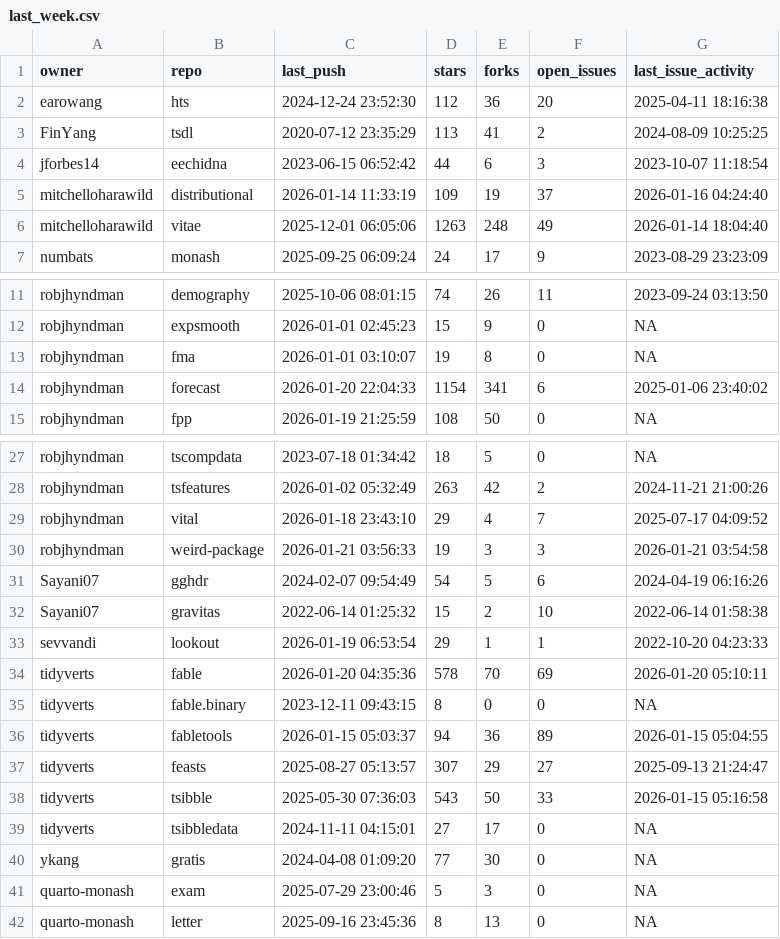
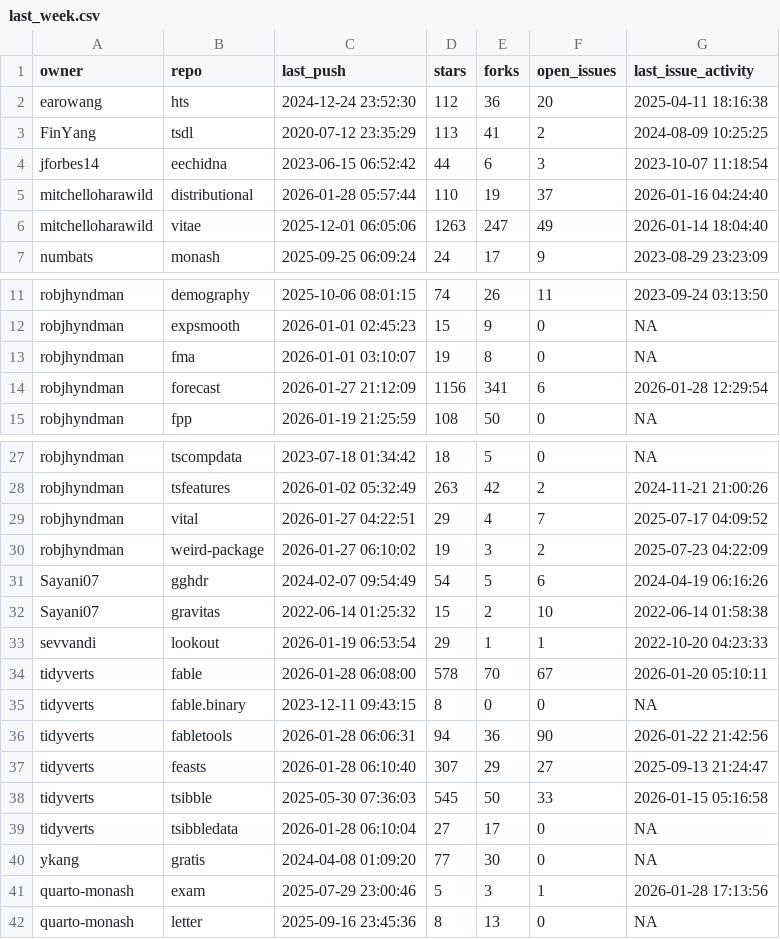
Before and after one commit to robjhyndman/gh-dashboard, a CSV file: last_week.csv, drawn as a sheet; only a part is shown, gaps mark what is left out.

```diff
--- a/last_week.csv
+++ b/last_week.csv
@@ -4,4 +4,4 @@
 "jforbes14","eechidna","2023-06-15 06:52:42",44,6,3,"2023-10-07 11:18:54"
-"mitchelloharawild","distributional","2026-01-14 11:33:19",109,19,37,"2026-01-16 04:24:40"
-"mitchelloharawild","vitae","2025-12-01 06:05:06",1263,248,49,"2026-01-14 18:04:40"
+"mitchelloharawild","distributional","2026-01-28 05:57:44",110,19,37,"2026-01-16 04:24:40"
+"mitchelloharawild","vitae","2025-12-01 06:05:06",1263,247,49,"2026-01-14 18:04:40"
 "numbats","monash","2025-09-25 06:09:24",24,17,9,"2023-08-29 23:23:09"
@@ -13,3 +13,3 @@
 "robjhyndman","fma","2026-01-01 03:10:07",19,8,0,NA
-"robjhyndman","forecast","2026-01-20 22:04:33",1154,341,6,"2025-01-06 23:40:02"
+"robjhyndman","forecast","2026-01-27 21:12:09",1156,341,6,"2026-01-28 12:29:54"
 "robjhyndman","fpp","2026-01-19 21:25:59",108,50,0,NA
@@ -28,4 +28,4 @@
 "robjhyndman","tsfeatures","2026-01-02 05:32:49",263,42,2,"2024-11-21 21:00:26"
-"robjhyndman","vital","2026-01-18 23:43:10",29,4,7,"2025-07-17 04:09:52"
-"robjhyndman","weird-package","2026-01-21 03:56:33",19,3,3,"2026-01-21 03:54:58"
+"robjhyndman","vital","2026-01-27 04:22:51",29,4,7,"2025-07-17 04:09:52"
+"robjhyndman","weird-package","2026-01-27 06:10:02",19,3,2,"2025-07-23 04:22:09"
 "Sayani07","gghdr","2024-02-07 09:54:49",54,5,6,"2024-04-19 06:16:26"
@@ -33,10 +33,10 @@
 "sevvandi","lookout","2026-01-19 06:53:54",29,1,1,"2022-10-20 04:23:33"
-"tidyverts","fable","2026-01-20 04:35:36",578,70,69,"2026-01-20 05:10:11"
+"tidyverts","fable","2026-01-28 06:08:00",578,70,67,"2026-01-20 05:10:11"
 "tidyverts","fable.binary","2023-12-11 09:43:15",8,0,0,NA
-"tidyverts","fabletools","2026-01-15 05:03:37",94,36,89,"2026-01-15 05:04:55"
-"tidyverts","feasts","2025-08-27 05:13:57",307,29,27,"2025-09-13 21:24:47"
-"tidyverts","tsibble","2025-05-30 07:36:03",543,50,33,"2026-01-15 05:16:58"
-"tidyverts","tsibbledata","2024-11-11 04:15:01",27,17,0,NA
+"tidyverts","fabletools","2026-01-28 06:06:31",94,36,90,"2026-01-22 21:42:56"
+"tidyverts","feasts","2026-01-28 06:10:40",307,29,27,"2025-09-13 21:24:47"
+"tidyverts","tsibble","2025-05-30 07:36:03",545,50,33,"2026-01-15 05:16:58"
+"tidyverts","tsibbledata","2026-01-28 06:10:04",27,17,0,NA
 "ykang","gratis","2024-04-08 01:09:20",77,30,0,NA
-"quarto-monash","exam","2025-07-29 23:00:46",5,3,0,NA
+"quarto-monash","exam","2025-07-29 23:00:46",5,3,1,"2026-01-28 17:13:56"
 "quarto-monash","letter","2025-09-16 23:45:36",8,13,0,NA
```
Also changed, not shown: cran_status.csv, current_week.csv.
